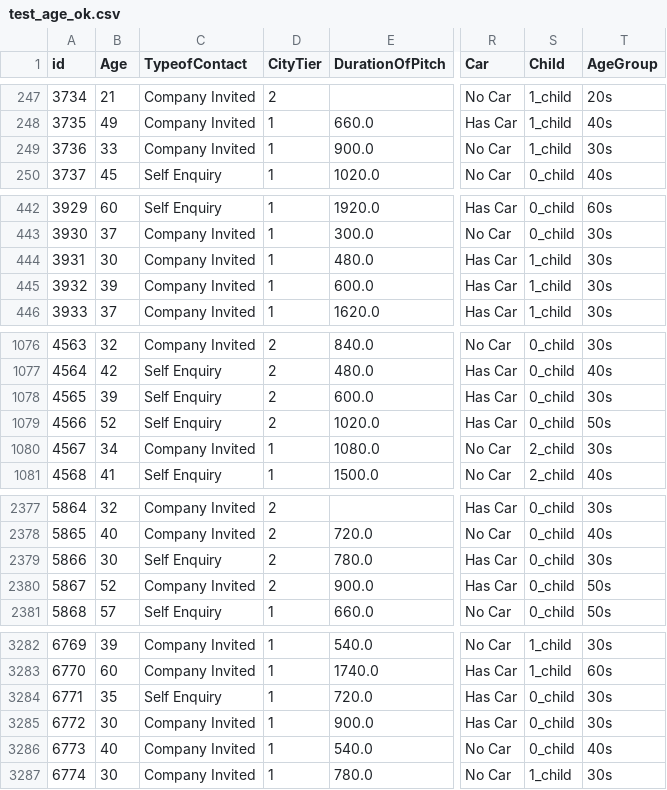
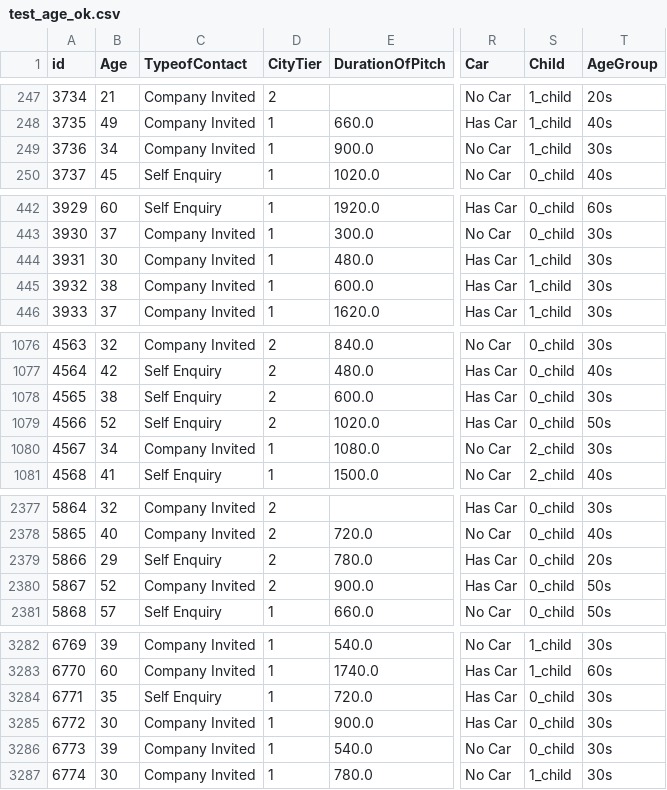
Before and after one commit to RickHub0115/SIGNATE-Summer-Cup-2024, a CSV file: data/null_survey/test_age_ok.csv, drawn as a sheet; only a part is shown, gaps mark what is left out; the diff covers the shown part only; the diff names each change by its address in the sheet, - before the commit and + after, or states it on an @@ line.

```diff
--- a/data/null_survey/test_age_ok.csv
+++ b/data/null_survey/test_age_ok.csv
-B249 (Age): 33
+B249 (Age): 34
-B445 (Age): 39
+B445 (Age): 38
-B1078 (Age): 39
+B1078 (Age): 38
-B2379 (Age): 30
+B2379 (Age): 29
-T2379 (AgeGroup): 30s
+T2379 (AgeGroup): 20s
-B3286 (Age): 40
+B3286 (Age): 39
-T3286 (AgeGroup): 40s
+T3286 (AgeGroup): 30s
```
Also changed, not shown: 4 edited cells elsewhere in this file, data/null_survey/train_age_ok.csv, 19 other files.
